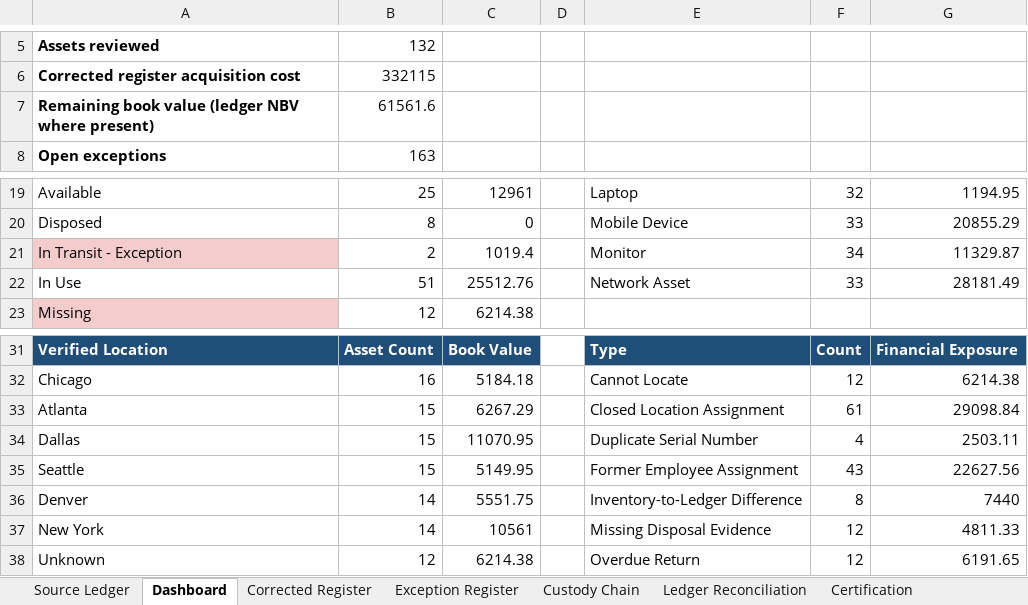
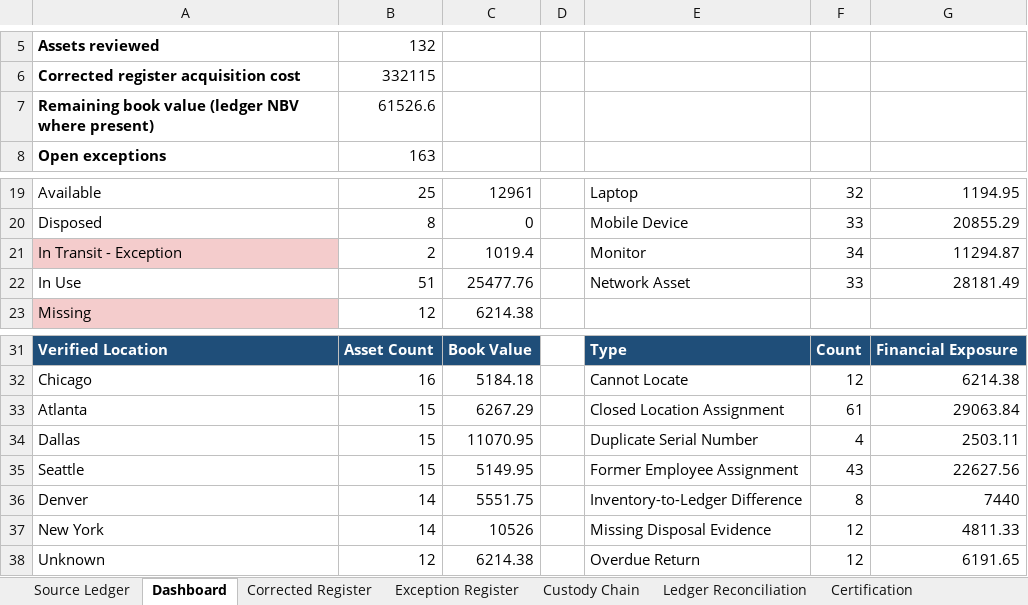
Before and after one commit to EtienneFokou-E18560/Meridian_IT_Asset_Reconciliation, an Excel workbook: Meridian_IT_Asset_Reconciliation.xlsx, sheet Dashboard, drawn as a sheet; only a part is shown, gaps mark what is left out; values as stored, in another font and other column widths than the file's, no borders; the diff names each change by its address in the sheet, - before the commit and + after, or states it on an @@ line.

```diff
--- a/Meridian_IT_Asset_Reconciliation.xlsx (sheet Dashboard)
+++ b/Meridian_IT_Asset_Reconciliation.xlsx (sheet Dashboard)
-B7: 61561.6
+B7: 61526.6
-G21: 11329.87
+G21: 11294.87
-C22: 25512.76
+C22: 25477.76
-G33: 29098.84
+G33: 29063.84
-C37: 10561
+C37: 10526
```
Also changed, not shown: sheet Ledger Reconciliation, sheet Exception Register, sheet Corrected Register, sheet Evidence Index, sheet Source Ledger, formulas that keep their value, Yanou_IT_Asset_Reconciliation.xlsx, fixed_asset_ledger.xlsx, 8 other files.
